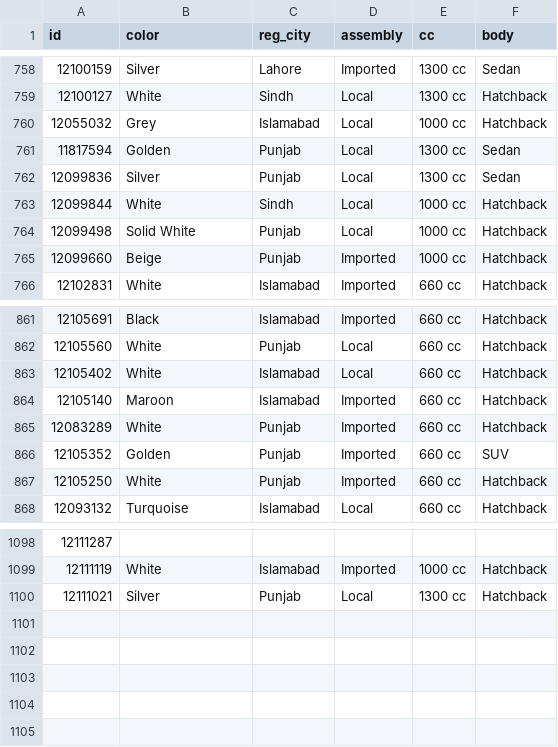
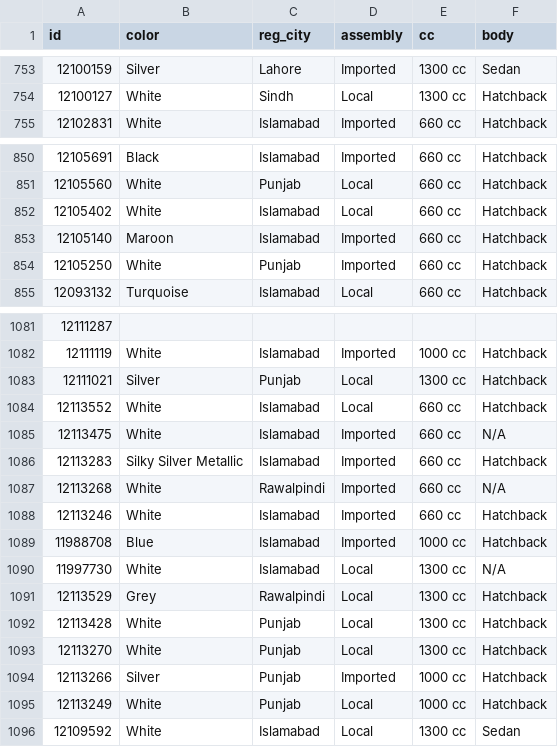
Before and after one commit to KodwareDotNet/UsedItemsScrapper, a CSV file: kei-tracker/raw/pw_detail.csv, drawn as a sheet; only a part is shown, gaps mark what is left out; the diff covers the shown part only.

```diff
--- a/kei-tracker/raw/pw_detail.csv
+++ b/kei-tracker/raw/pw_detail.csv
@@ -759,8 +754,2 @@ id,color,reg_city,assembly,cc,body
 12100127,White,Sindh,Local,1300 cc,Hatchback
-12055032,Grey,Islamabad,Local,1000 cc,Hatchback
-11817594,Golden,Punjab,Local,1300 cc,Sedan
-12099836,Silver,Punjab,Local,1300 cc,Sedan
-12099844,White,Sindh,Local,1000 cc,Hatchback
-12099498,Solid White,Punjab,Local,1000 cc,Hatchback
-12099660,Beige,Punjab,Imported,1000 cc,Hatchback
 12102831,White,Islamabad,Imported,660 cc,Hatchback
@@ -864,4 +853,2 @@ id,color,reg_city,assembly,cc,body
 12105140,Maroon,Islamabad,Imported,660 cc,Hatchback
-12083289,White,Punjab,Imported,660 cc,Hatchback
-12105352,Golden,Punjab,Imported,660 cc,SUV
 12105250,White,Punjab,Imported,660 cc,Hatchback
@@ -1100 +1083,14 @@ id,color,reg_city,assembly,cc,body
 12111021,Silver,Punjab,Local,1300 cc,Hatchback
+12113552,White,Islamabad,Local,660 cc,Hatchback
+12113475,White,Islamabad,Imported,660 cc,N/A
+12113283,Silky Silver Metallic,Islamabad,Imported,660 cc,Hatchback
+12113268,White,Rawalpindi,Imported,660 cc,N/A
+12113246,White,Islamabad,Imported,660 cc,Hatchback
+11988708,Blue,Islamabad,Imported,1000 cc,Hatchback
+11997730,White,Islamabad,Local,1300 cc,N/A
+12113529,Grey,Rawalpindi,Local,1300 cc,Hatchback
+12113428,White,Punjab,Local,1300 cc,Hatchback
+12113270,White,Punjab,Local,1300 cc,Hatchback
+12113266,Silver,Punjab,Imported,1000 cc,Hatchback
+12113249,White,Punjab,Local,1000 cc,Hatchback
+12109592,White,Islamabad,Local,1300 cc,Sedan
```
Also changed, not shown: 9 removed rows elsewhere in this file, 2 other files.
